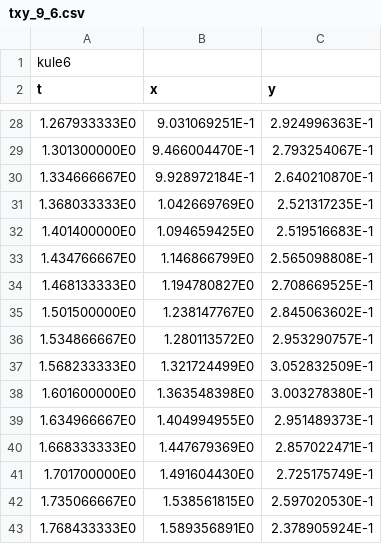
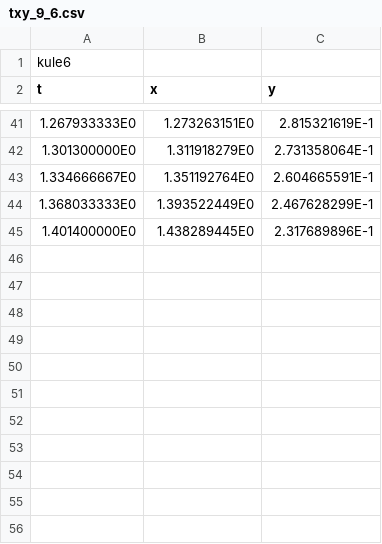
Before and after one commit to nerok/TFY4125-305-1, a CSV file: txy_9_6.csv, drawn as a sheet; only a part is shown, gaps mark what is left out; the diff covers the shown part only.

```diff
--- a/txy_9_6.csv
+++ b/txy_9_6.csv
@@ -28,16 +41,5 @@ t	x	y
-1.267933333E0	9.031069251E-1	2.924996363E-1
-1.301300000E0	9.466004470E-1	2.793254067E-1
-1.334666667E0	9.928972184E-1	2.640210870E-1
-1.368033333E0	1.042669769E0	2.521317235E-1
-1.401400000E0	1.094659425E0	2.519516683E-1
-1.434766667E0	1.146866799E0	2.565098808E-1
-1.468133333E0	1.194780827E0	2.708669525E-1
-1.501500000E0	1.238147767E0	2.845063602E-1
-1.534866667E0	1.280113572E0	2.953290757E-1
-1.568233333E0	1.321724499E0	3.052832509E-1
-1.601600000E0	1.363548398E0	3.003278380E-1
-1.634966667E0	1.404994955E0	2.951489373E-1
-1.668333333E0	1.447679369E0	2.857022471E-1
-1.701700000E0	1.491604430E0	2.725175749E-1
-1.735066667E0	1.538561815E0	2.597020530E-1
-1.768433333E0	1.589356891E0	2.378905924E-1
+1.267933333E0	1.273263151E0	2.815321619E-1
+1.301300000E0	1.311918279E0	2.731358064E-1
+1.334666667E0	1.351192764E0	2.604665591E-1
+1.368033333E0	1.393522449E0	2.467628299E-1
+1.401400000E0	1.438289445E0	2.317689896E-1
```
Also changed, not shown: 13 added rows and 50 edited cells elsewhere in this file, txy_9_7.csv, 1 other file.
